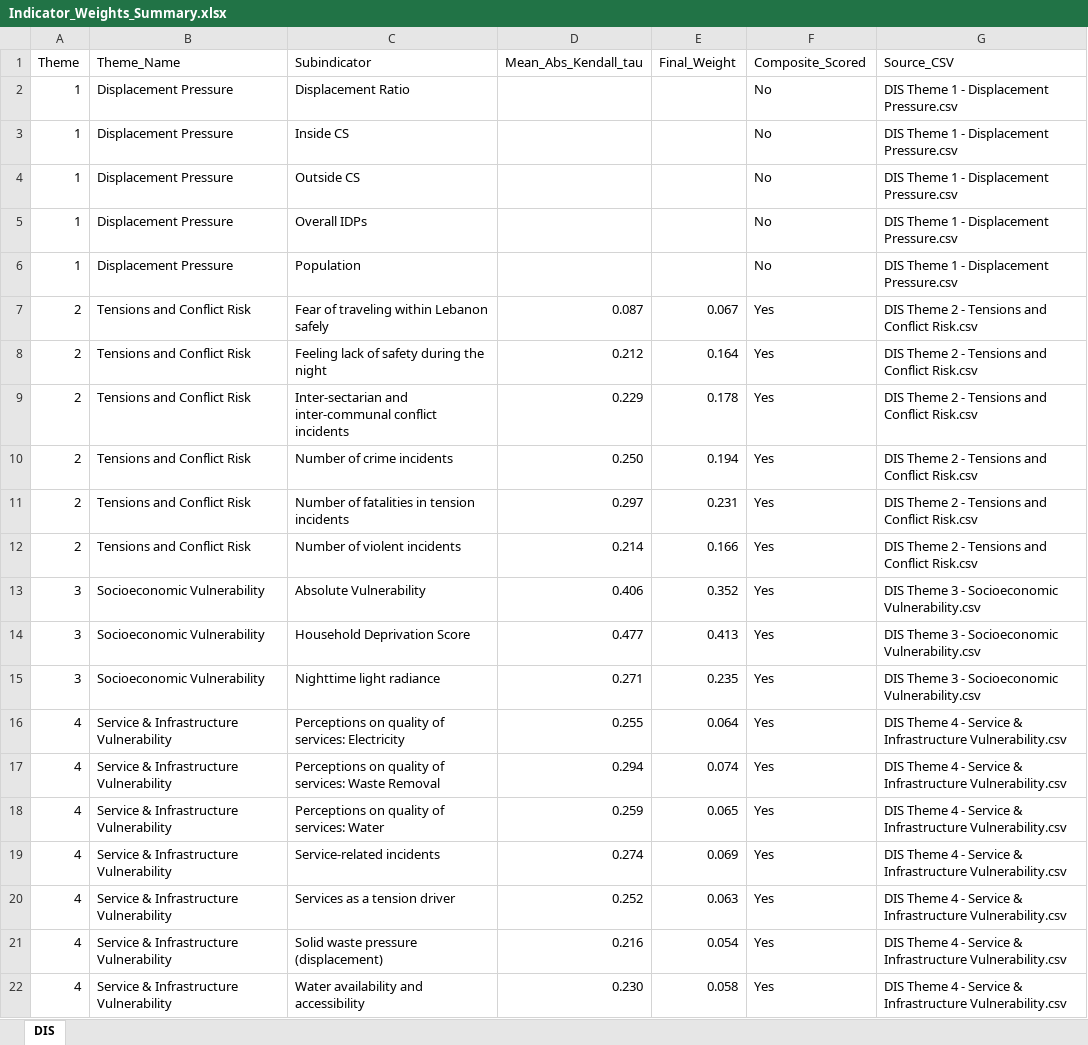
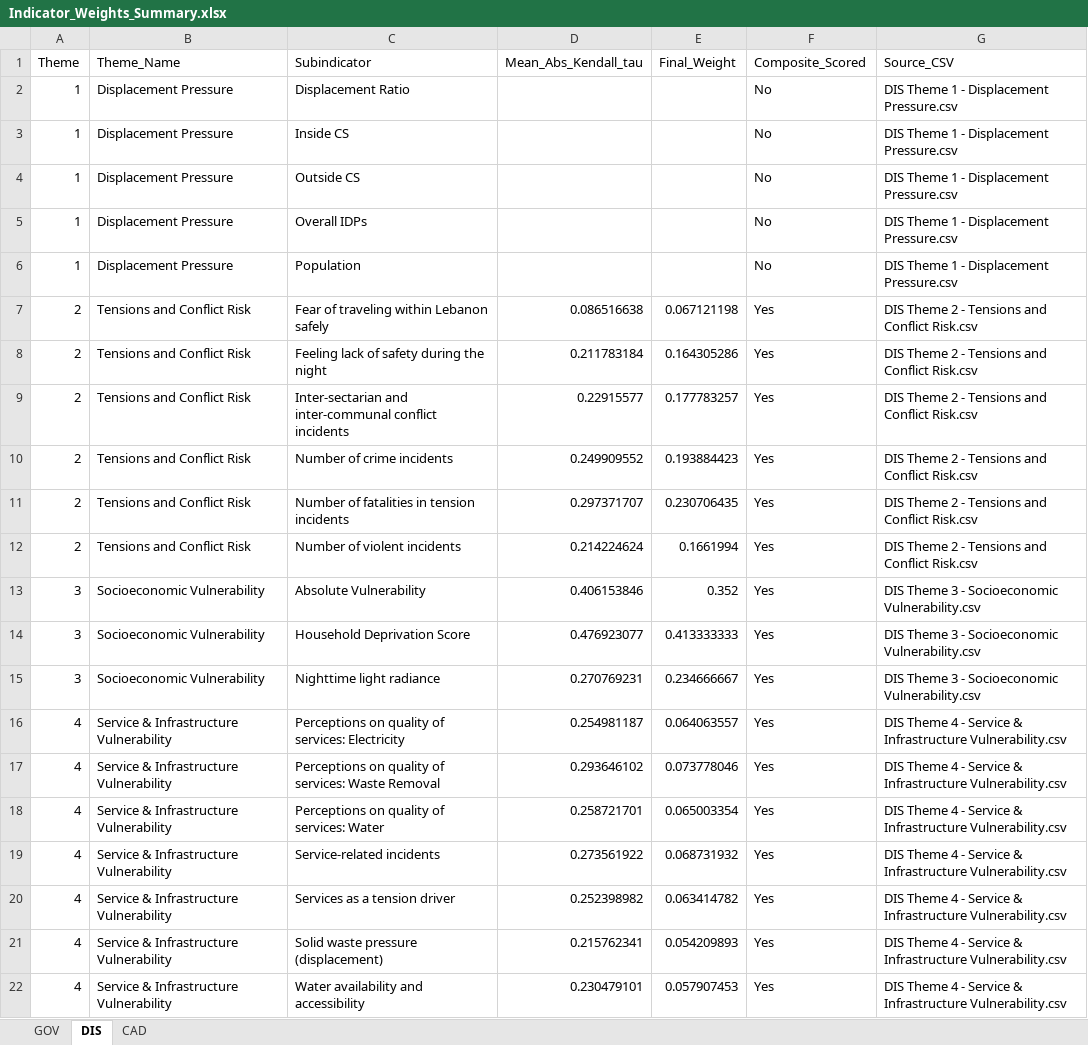
Before and after one commit to m-szigeti/LB_DEV, an Excel workbook: scripts/Indicator_Weights_Summary.xlsx, sheet DIS, drawn as a sheet; only a part is shown; values as stored, in another font and other column widths than the file's, no borders; the diff covers the shown part only; the diff names each change by its address in the sheet, - before the commit and + after, or states it on an @@ line.

Commit message:
Experimental Sandbox environment
Added Experimental feature to change weights for District layers on the fly and view the results after

```diff
--- a/scripts/Indicator_Weights_Summary.xlsx (sheet DIS)
+++ b/scripts/Indicator_Weights_Summary.xlsx (sheet DIS)
+sheet tab: GOV
+sheet tab: CAD
-D7 (Mean_Abs_Kendall_tau): 0.087
+D7 (Mean_Abs_Kendall_tau): 0.086516638
-E7 (Final_Weight): 0.067
+E7 (Final_Weight): 0.067121198
-D8 (Mean_Abs_Kendall_tau): 0.212
+D8 (Mean_Abs_Kendall_tau): 0.211783184
-E8 (Final_Weight): 0.164
+E8 (Final_Weight): 0.164305286
-D9 (Mean_Abs_Kendall_tau): 0.229
+D9 (Mean_Abs_Kendall_tau): 0.22915577
-E9 (Final_Weight): 0.178
+E9 (Final_Weight): 0.177783257
-D10 (Mean_Abs_Kendall_tau): 0.250
+D10 (Mean_Abs_Kendall_tau): 0.249909552
-E10 (Final_Weight): 0.194
+E10 (Final_Weight): 0.193884423
-D11 (Mean_Abs_Kendall_tau): 0.297
+D11 (Mean_Abs_Kendall_tau): 0.297371707
-E11 (Final_Weight): 0.231
+E11 (Final_Weight): 0.230706435
-D12 (Mean_Abs_Kendall_tau): 0.214
+D12 (Mean_Abs_Kendall_tau): 0.214224624
-E12 (Final_Weight): 0.166
+E12 (Final_Weight): 0.1661994
-D13 (Mean_Abs_Kendall_tau): 0.406
+D13 (Mean_Abs_Kendall_tau): 0.406153846
-D14 (Mean_Abs_Kendall_tau): 0.477
+D14 (Mean_Abs_Kendall_tau): 0.476923077
-E14 (Final_Weight): 0.413
+E14 (Final_Weight): 0.413333333
-D15 (Mean_Abs_Kendall_tau): 0.271
+D15 (Mean_Abs_Kendall_tau): 0.270769231
-E15 (Final_Weight): 0.235
+E15 (Final_Weight): 0.234666667
-D16 (Mean_Abs_Kendall_tau): 0.255
+D16 (Mean_Abs_Kendall_tau): 0.254981187
-E16 (Final_Weight): 0.064
+E16 (Final_Weight): 0.064063557
-D17 (Mean_Abs_Kendall_tau): 0.294
+D17 (Mean_Abs_Kendall_tau): 0.293646102
-E17 (Final_Weight): 0.074
+E17 (Final_Weight): 0.073778046
-D18 (Mean_Abs_Kendall_tau): 0.259
+D18 (Mean_Abs_Kendall_tau): 0.258721701
-E18 (Final_Weight): 0.065
+E18 (Final_Weight): 0.065003354
-D19 (Mean_Abs_Kendall_tau): 0.274
+D19 (Mean_Abs_Kendall_tau): 0.273561922
-E19 (Final_Weight): 0.069
+E19 (Final_Weight): 0.068731932
-D20 (Mean_Abs_Kendall_tau): 0.252
+D20 (Mean_Abs_Kendall_tau): 0.252398982
-E20 (Final_Weight): 0.063
+E20 (Final_Weight): 0.063414782
-D21 (Mean_Abs_Kendall_tau): 0.216
+D21 (Mean_Abs_Kendall_tau): 0.215762341
-E21 (Final_Weight): 0.054
+E21 (Final_Weight): 0.054209893
-D22 (Mean_Abs_Kendall_tau): 0.230
+D22 (Mean_Abs_Kendall_tau): 0.230479101
-E22 (Final_Weight): 0.058
+E22 (Final_Weight): 0.057907453
```
Also changed, not shown: 64 edited cells elsewhere in this sheet, 12 other files.
